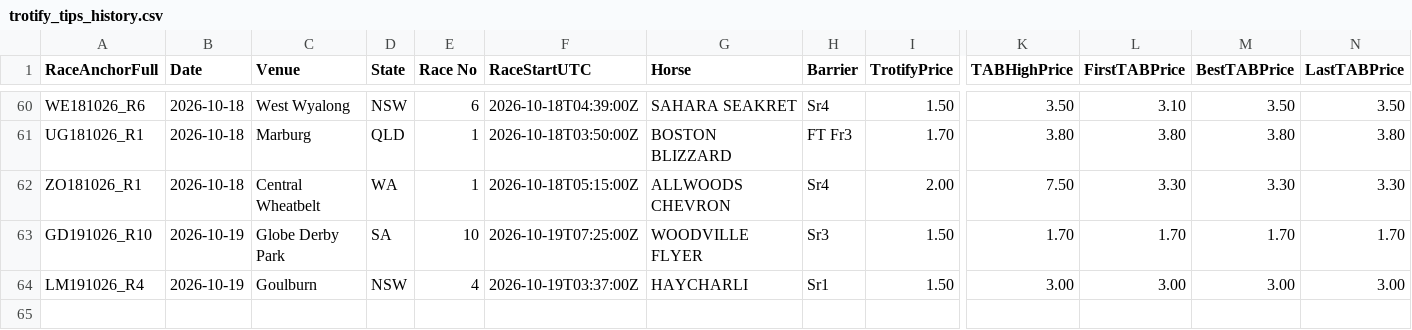
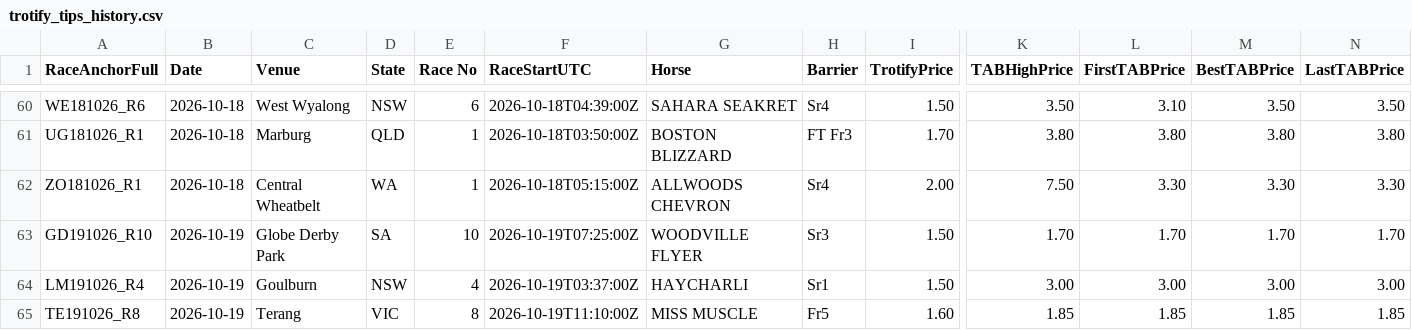
Before and after one commit to harnessapp/Trotify, a CSV file: trotify_tips_history.csv, drawn as a sheet; only a part is shown, gaps mark what is left out; rows hold the shown columns only; the diff names each change by its address in the sheet, - before the commit and + after, or states it on an @@ line.

```diff
--- a/trotify_tips_history.csv
+++ b/trotify_tips_history.csv
+row 65: TE191026_R8 | 2026-10-19 | Terang | VIC | 8 | 2026-10-19T11:10:00Z | MISS MUSCLE | Fr5 | 1.60 | 1.85 | 1.85 | 1.85 | 1.85
```
Also changed, not shown: trotify_tips.csv.
